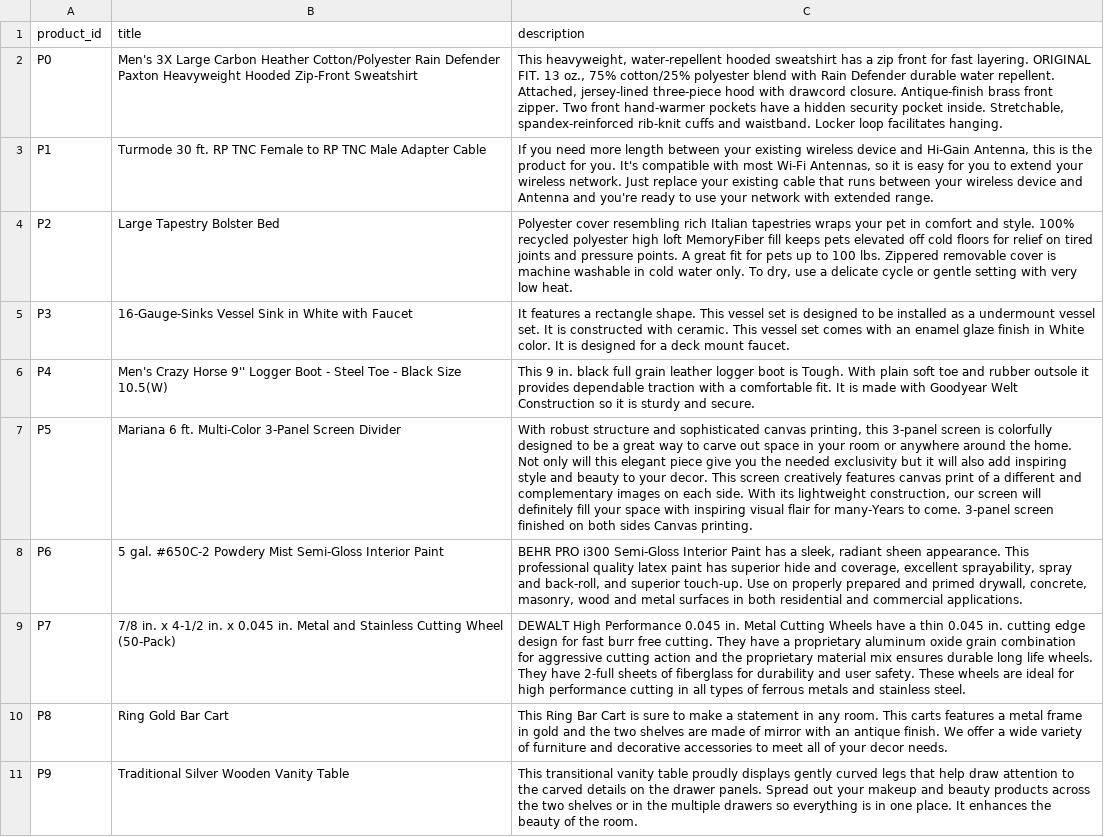
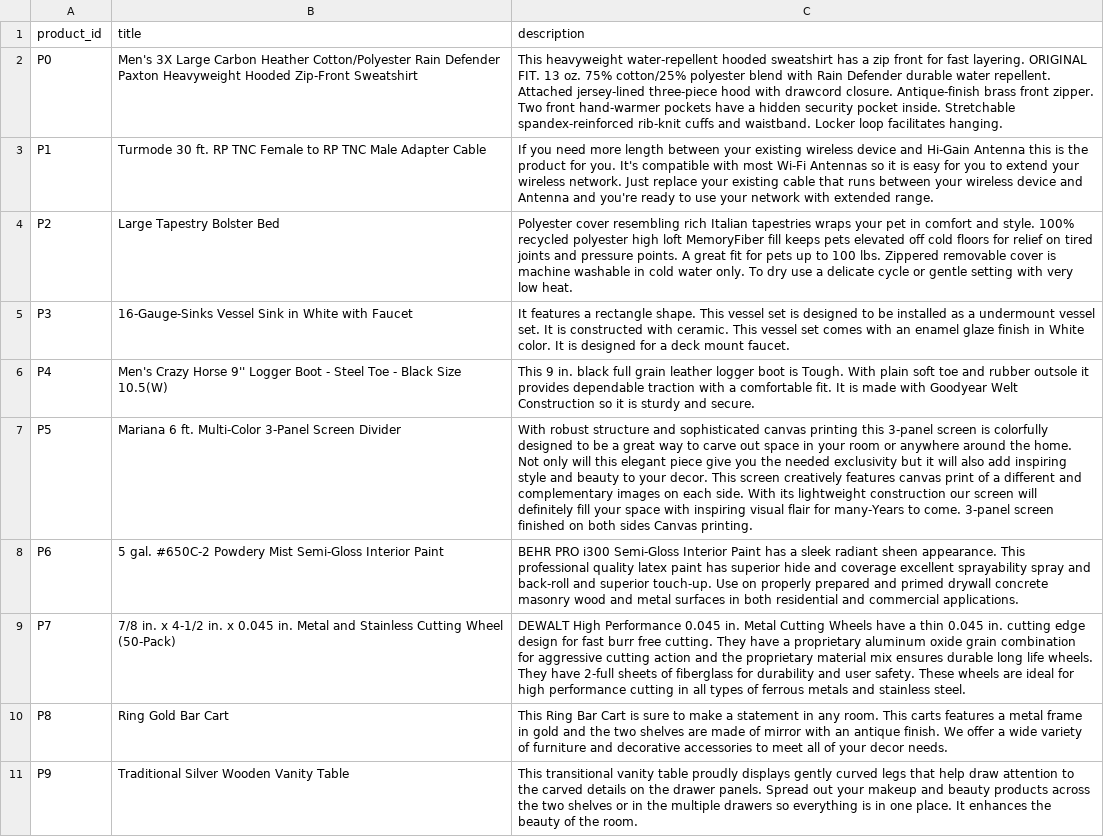
Before and after one commit to UsmanSabir/UsmanSabir.github.io, a CSV file: product_dataset.csv, drawn as a sheet; only a part is shown; the diff covers the shown part only; the diff names each change by its address in the sheet, - before the commit and + after, or states it on an @@ line.

Commit message:
Update product_dataset.csv

```diff
--- a/product_dataset.csv
+++ b/product_dataset.csv
-C2 (description): This heavyweight, water-repellent hooded sweatshirt has a zip front for fast layering. ORIGINAL FIT. 13 oz., 75% cotton/25% polyester blend with Rain Defender durable water repellent. Attached, jersey-lined three-piece hood with drawcord closure. Antique-finish brass front zipper. Two front hand-warmer pockets have a hidden security pocket inside. Stretchable, spandex-reinforced rib-knit…
+C2 (description): This heavyweight water-repellent hooded sweatshirt has a zip front for fast layering. ORIGINAL FIT. 13 oz. 75% cotton/25% polyester blend with Rain Defender durable water repellent. Attached jersey-lined three-piece hood with drawcord closure. Antique-finish brass front zipper. Two front hand-warmer pockets have a hidden security pocket inside. Stretchable spandex-reinforced rib-knit…
-C3 (description): …and Hi-Gain Antenna, this is the product for you. It's compatible with most Wi-Fi Antennas, so it…
+C3 (description): …and Hi-Gain Antenna this is the product for you. It's compatible with most Wi-Fi Antennas so it…
-C4 (description): …only. To dry, use a…
+C4 (description): …only. To dry use a…
-C7 (description): …sophisticated canvas printing, this 3-panel screen is colorfully designed to be a great way to carve out space in your room or anywhere around the home. Not only will this elegant piece give you the needed exclusivity but it will also add inspiring style and beauty to your decor. This screen creatively features canvas print of a different and complementary images on each side. With its lightweight construction, our screen…
+C7 (description): …sophisticated canvas printing this 3-panel screen is colorfully designed to be a great way to carve out space in your room or anywhere around the home. Not only will this elegant piece give you the needed exclusivity but it will also add inspiring style and beauty to your decor. This screen creatively features canvas print of a different and complementary images on each side. With its lightweight construction our screen…
-C8 (description): …has a sleek, radiant sheen appearance. This professional quality latex paint has superior hide and coverage, excellent sprayability, spray and back-roll, and superior touch-up. Use on properly prepared and primed drywall, concrete, masonry, wood and…
+C8 (description): …has a sleek radiant sheen appearance. This professional quality latex paint has superior hide and coverage excellent sprayability spray and back-roll and superior touch-up. Use on properly prepared and primed drywall concrete masonry wood and…
```
Also changed, not shown: 5 edited cells elsewhere in this file.
